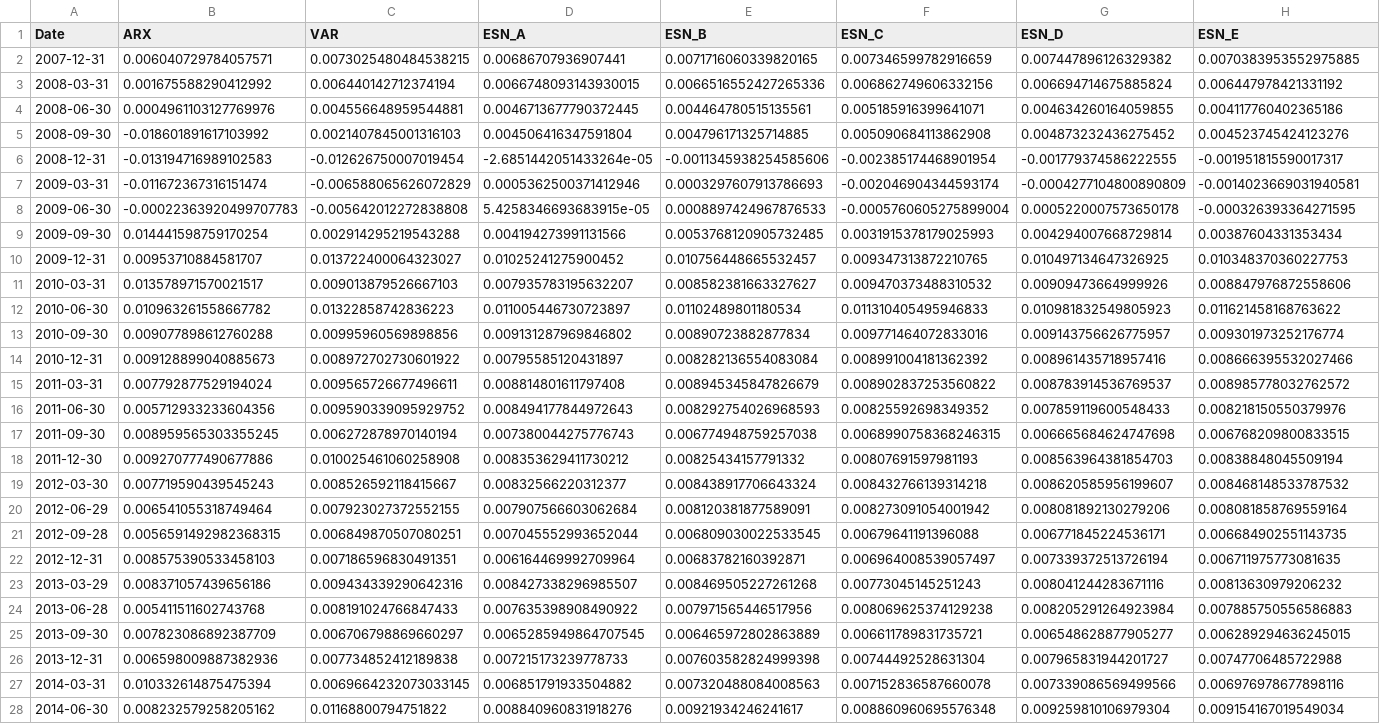
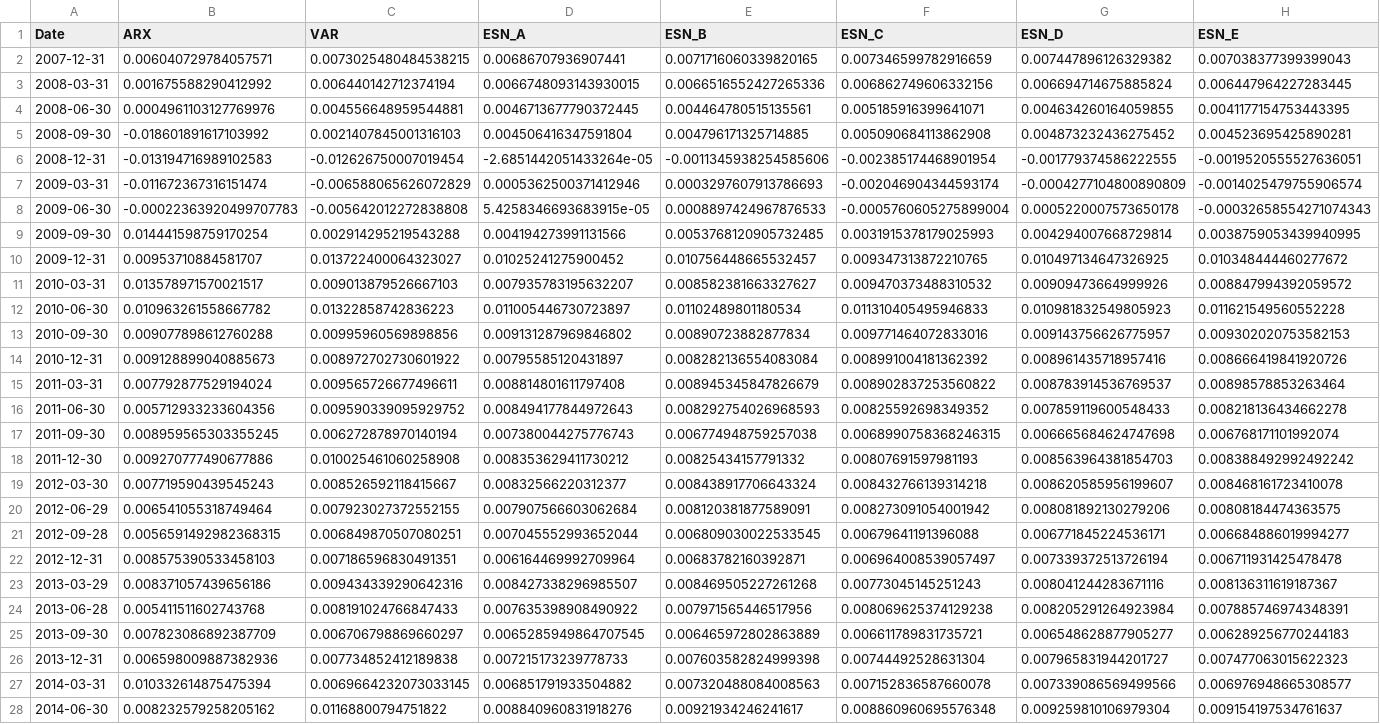
Before and after one commit to qh007/FYP, a CSV file: MCS_Fix.csv, drawn as a sheet; only a part is shown; the diff covers the shown part only; the diff names each change by its address in the sheet, - before the commit and + after, or states it on an @@ line.

```diff
--- a/MCS_Fix.csv
+++ b/MCS_Fix.csv
-H2 (ESN_E): 0.0070383953552975885
+H2 (ESN_E): 0.007038377399399043
-H3 (ESN_E): 0.006447978421331192
+H3 (ESN_E): 0.006447964227283445
-H4 (ESN_E): 0.004117760402365186
+H4 (ESN_E): 0.0041177154753443395
-H5 (ESN_E): 0.004523745424123276
+H5 (ESN_E): 0.004523695425890281
-H6 (ESN_E): -0.001951815590017317
+H6 (ESN_E): -0.0019520555527636051
-H7 (ESN_E): -0.0014023669031940581
+H7 (ESN_E): -0.0014025479755906574
-H8 (ESN_E): -0.000326393364271595
+H8 (ESN_E): -0.00032658554271074343
-H9 (ESN_E): 0.00387604331353434
+H9 (ESN_E): 0.0038759053439940995
-H10 (ESN_E): 0.010348370360227753
+H10 (ESN_E): 0.010348444460277672
-H11 (ESN_E): 0.008847976872558606
+H11 (ESN_E): 0.008847994392059572
-H12 (ESN_E): 0.011621458168763622
+H12 (ESN_E): 0.011621549560552228
-H13 (ESN_E): 0.009301973252176774
+H13 (ESN_E): 0.009302020753582153
-H14 (ESN_E): 0.008666395532027466
+H14 (ESN_E): 0.008666419841920726
-H15 (ESN_E): 0.008985778032762572
+H15 (ESN_E): 0.00898578853263464
-H16 (ESN_E): 0.008218150550379976
+H16 (ESN_E): 0.008218136434662278
-H17 (ESN_E): 0.006768209800833515
+H17 (ESN_E): 0.006768171101992074
-H18 (ESN_E): 0.00838848045509194
+H18 (ESN_E): 0.008388492992492242
-H19 (ESN_E): 0.008468148533787532
+H19 (ESN_E): 0.008468161723410078
-H20 (ESN_E): 0.008081858769559164
+H20 (ESN_E): 0.00808184474363575
-H21 (ESN_E): 0.006684902551143735
+H21 (ESN_E): 0.006684886019994277
-H22 (ESN_E): 0.006711975773081635
+H22 (ESN_E): 0.006711931425478478
-H23 (ESN_E): 0.00813630979206232
+H23 (ESN_E): 0.008136311619187367
-H24 (ESN_E): 0.007885750556586883
+H24 (ESN_E): 0.007885746974348391
-H25 (ESN_E): 0.006289294636245015
+H25 (ESN_E): 0.006289256770244183
-H26 (ESN_E): 0.00747706485722988
+H26 (ESN_E): 0.007477063015622323
-H27 (ESN_E): 0.006976978677898116
+H27 (ESN_E): 0.006976948665308577
-H28 (ESN_E): 0.009154167019549034
+H28 (ESN_E): 0.009154197534761637
```
Also changed, not shown: 22 edited cells elsewhere in this file, MCS_EW.csv, MCS_RW.csv, 17 other files.
